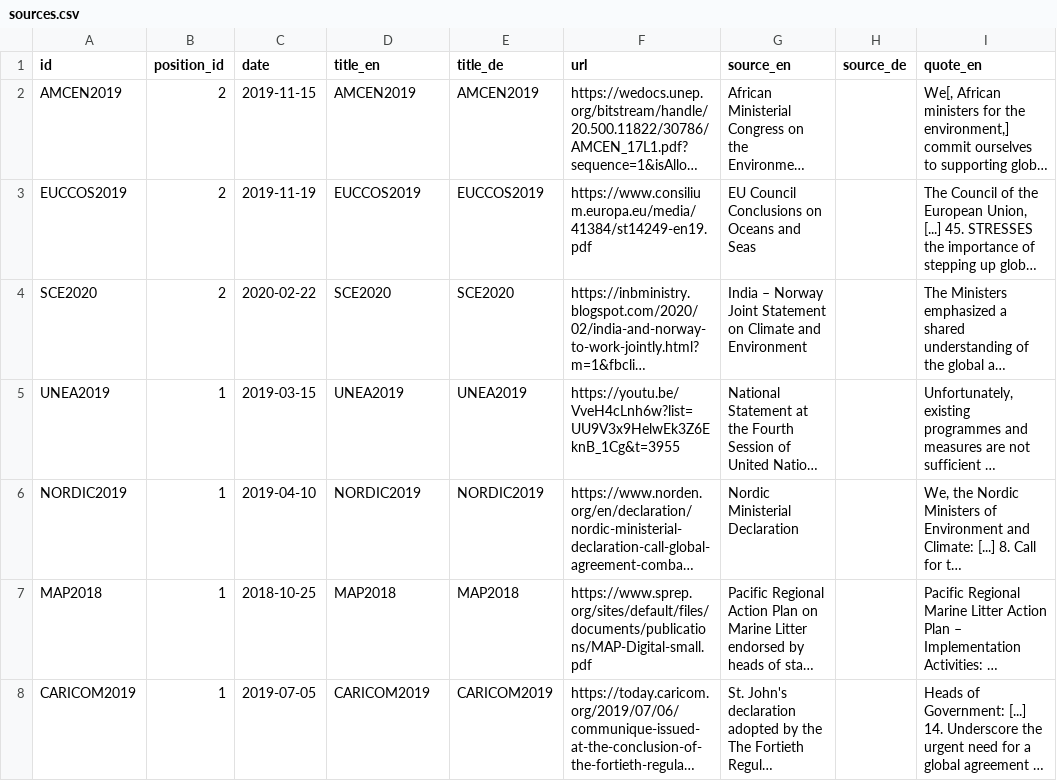
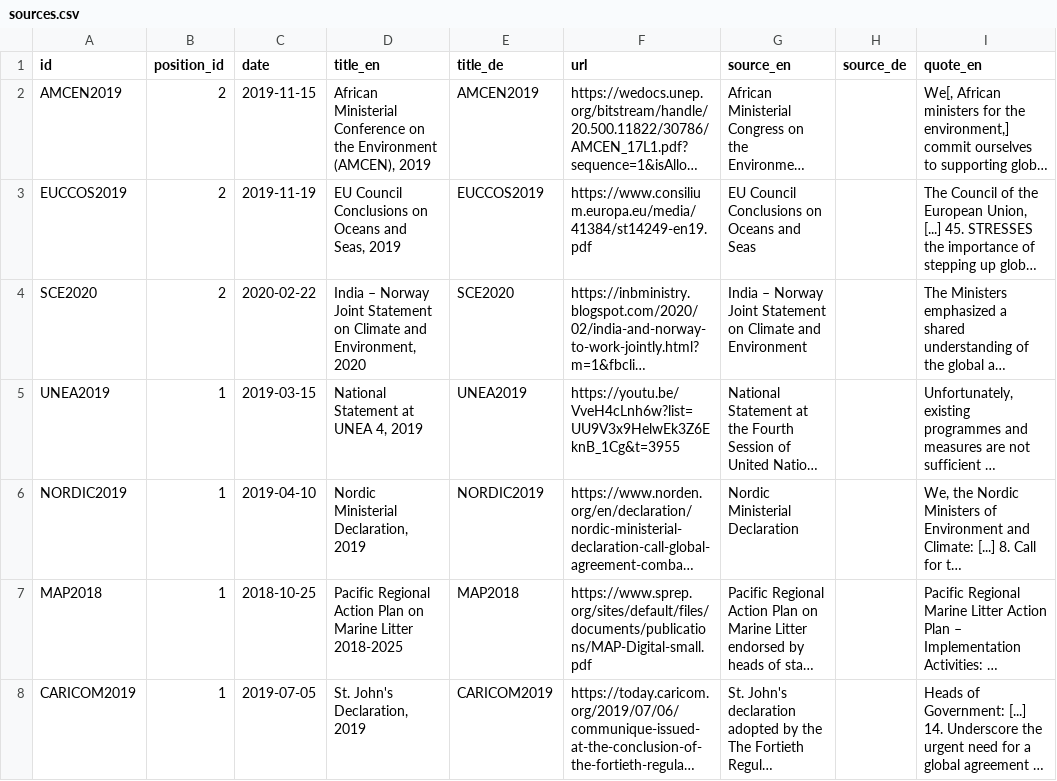
Before and after one commit to WWF-Deutschland/plastic-navigator, a CSV file: data/layers/policy/sources.csv, drawn as a sheet; only a part is shown; long unchanged cells end in …; the diff covers the shown part only; the diff names each change by its address in the sheet, - before the commit and + after, or states it on an @@ line.

Commit message:
add statement titles (EN)

```diff
--- a/data/layers/policy/sources.csv
+++ b/data/layers/policy/sources.csv
-D2 (title_en): AMCEN2019
+D2 (title_en): African Ministerial Conference on the Environment (AMCEN), 2019
-D3 (title_en): EUCCOS2019
+D3 (title_en): EU Council Conclusions on Oceans and Seas, 2019
-D4 (title_en): SCE2020
+D4 (title_en): India – Norway Joint Statement on Climate and Environment, 2020
-D5 (title_en): UNEA2019
+D5 (title_en): National Statement at UNEA 4, 2019
-D6 (title_en): NORDIC2019
+D6 (title_en): Nordic Ministerial Declaration, 2019
-D7 (title_en): MAP2018
+D7 (title_en): Pacific Regional Action Plan on Marine Litter 2018-2025
-D8 (title_en): CARICOM2019
+D8 (title_en): St. John's Declaration, 2019
```
Also changed, not shown: 25 edited cells elsewhere in this file.
